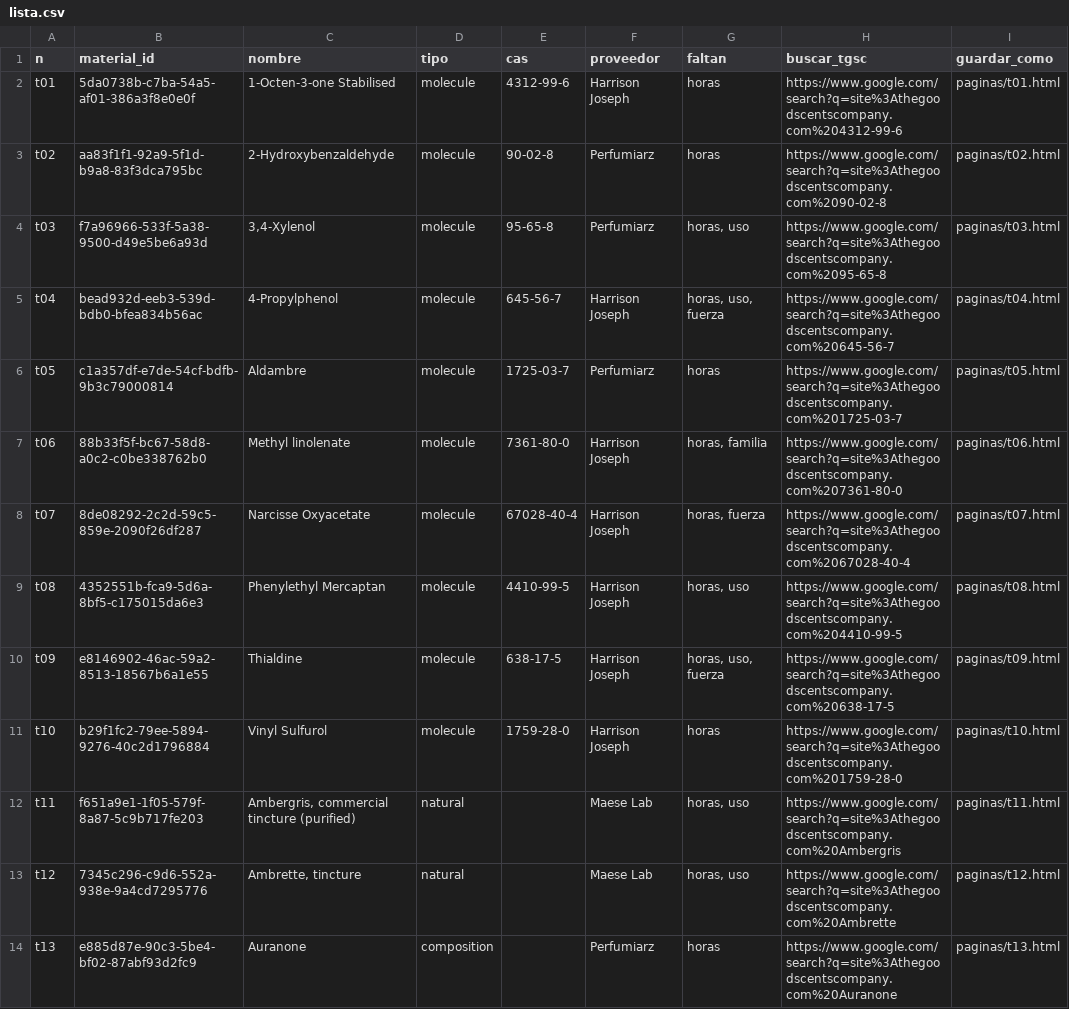
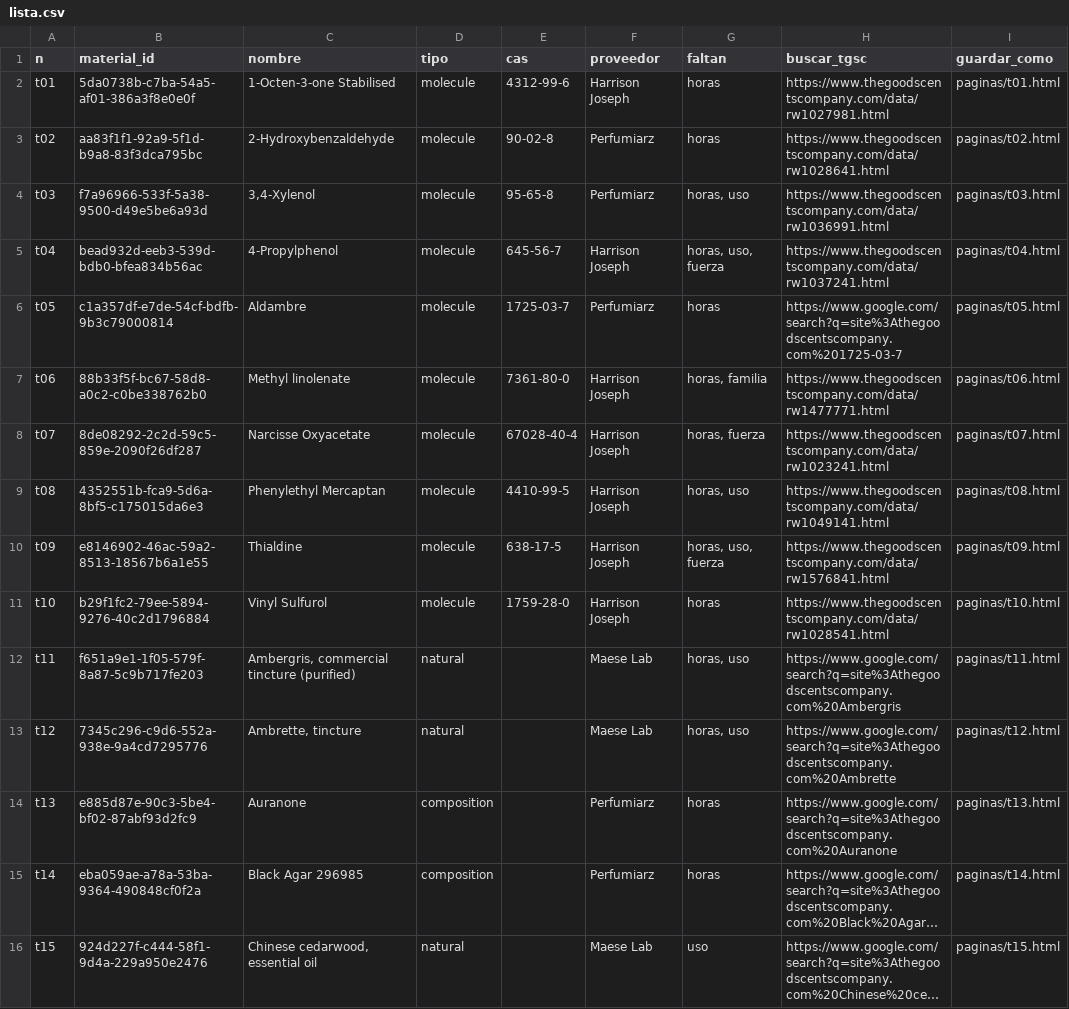
Before and after one commit to smortenax/perfumeria-app, a CSV file: migracion-v3/web/tgsc/lista.csv, drawn as a sheet; only a part is shown; the shorter side is filled out with more unchanged rows; long unchanged cells end in ….

```diff
--- a/migracion-v3/web/tgsc/lista.csv
+++ b/migracion-v3/web/tgsc/lista.csv
@@ -1,12 +1,12 @@
 n,material_id,nombre,tipo,cas,proveedor,faltan,buscar_tgsc,guardar_como
-t01,5da0738b-c7ba-54a5-af01-386a3f8e0e0f,1-Octen-3-one Stabilised,molecule,4312-99-6,Harrison Joseph,horas,https://www.google.com/search?q=site%3Athegoodscentscompany.com%204312-99-6,paginas/t01.html
-t02,aa83f1f1-92a9-5f1d-b9a8-83f3dca795bc,2-Hydroxybenzaldehyde,molecule,90-02-8,Perfumiarz,horas,https://www.google.com/search?q=site%3Athegoodscentscompany.com%2090-02-8,paginas/t02.html
-t03,f7a96966-533f-5a38-9500-d49e5be6a93d,"3,4-Xylenol",molecule,95-65-8,Perfumiarz,"horas, uso",https://www.google.com/search?q=site%3Athegoodscentscompany.com%2095-65-8,paginas/t03.html
-t04,bead932d-eeb3-539d-bdb0-bfea834b56ac,4-Propylphenol,molecule,645-56-7,Harrison Joseph,"horas, uso, fuerza",https://www.google.com/search?q=site%3Athegoodscentscompany.com%20645-56-7,paginas/t04.html
+t01,5da0738b-c7ba-54a5-af01-386a3f8e0e0f,1-Octen-3-one Stabilised,molecule,4312-99-6,Harrison Joseph,horas,https://www.thegoodscentscompany.com/data/rw1027981.html,paginas/t01.html
+t02,aa83f1f1-92a9-5f1d-b9a8-83f3dca795bc,2-Hydroxybenzaldehyde,molecule,90-02-8,Perfumiarz,horas,https://www.thegoodscentscompany.com/data/rw1028641.html,paginas/t02.html
+t03,f7a96966-533f-5a38-9500-d49e5be6a93d,"3,4-Xylenol",molecule,95-65-8,Perfumiarz,"horas, uso",https://www.thegoodscentscompany.com/data/rw1036991.html,paginas/t03.html
+t04,bead932d-eeb3-539d-bdb0-bfea834b56ac,4-Propylphenol,molecule,645-56-7,Harrison Joseph,"horas, uso, fuerza",https://www.thegoodscentscompany.com/data/rw1037241.html,paginas/t04.html
 t05,c1a357df-e7de-54cf-bdfb-9b3c79000814,Aldambre,molecule,1725-03-7,Perfumiarz,horas,https://www.google.com/search?q=site%3Athegoodscentscompany.com%201725-03-7,paginas/t05.html
-t06,88b33f5f-bc67-58d8-a0c2-c0be338762b0,Methyl linolenate,molecule,7361-80-0,Harrison Joseph,"horas, familia",https://www.google.com/search?q=site%3Athegoodscentscompany.com%207361-80-0,paginas/t06.html
-t07,8de08292-2c2d-59c5-859e-2090f26df287,Narcisse Oxyacetate,molecule,67028-40-4,Harrison Joseph,"horas, fuerza",https://www.google.com/search?q=site%3Athegoodscentscompany.com%2067028-40-4,paginas/t07.html
-t08,4352551b-fca9-5d6a-8bf5-c175015da6e3,Phenylethyl Mercaptan,molecule,4410-99-5,Harrison Joseph,"horas, uso",https://www.google.com/search?q=site%3Athegoodscentscompany.com%204410-99-5,paginas/t08.html
-t09,e8146902-46ac-59a2-8513-18567b6a1e55,Thialdine,molecule,638-17-5,Harrison Joseph,"horas, uso, fuerza",https://www.google.com/search?q=site%3Athegoodscentscompany.com%20638-17-5,paginas/t09.html
-t10,b29f1fc2-79ee-5894-9276-40c2d1796884,Vinyl Sulfurol,molecule,1759-28-0,Harrison Joseph,horas,https://www.google.com/search?q=site%3Athegoodscentscompany.com%201759-28-0,paginas/t10.html
+t06,88b33f5f-bc67-58d8-a0c2-c0be338762b0,Methyl linolenate,molecule,7361-80-0,Harrison Joseph,"horas, familia",https://www.thegoodscentscompany.com/data/rw1477771.html,paginas/t06.html
+t07,8de08292-2c2d-59c5-859e-2090f26df287,Narcisse Oxyacetate,molecule,67028-40-4,Harrison Joseph,"horas, fuerza",https://www.thegoodscentscompany.com/data/rw1023241.html,paginas/t07.html
+t08,4352551b-fca9-5d6a-8bf5-c175015da6e3,Phenylethyl Mercaptan,molecule,4410-99-5,Harrison Joseph,"horas, uso",https://www.thegoodscentscompany.com/data/rw1049141.html,paginas/t08.html
+t09,e8146902-46ac-59a2-8513-18567b6a1e55,Thialdine,molecule,638-17-5,Harrison Joseph,"horas, uso, fuerza",https://www.thegoodscentscompany.com/data/rw1576841.html,paginas/t09.html
+t10,b29f1fc2-79ee-5894-9276-40c2d1796884,Vinyl Sulfurol,molecule,1759-28-0,Harrison Joseph,horas,https://www.thegoodscentscompany.com/data/rw1028541.html,paginas/t10.html
 t11,f651a9e1-1f05-579f-8a87-5c9b717fe203,"Ambergris, commercial tincture (purified)",natural,,Maese Lab,"horas, uso",https://www.google.com/search?q=site%3Athegoodscentscompany.com%20Ambergris,paginas/t11.html
```
Also changed, not shown: 8 other files.
